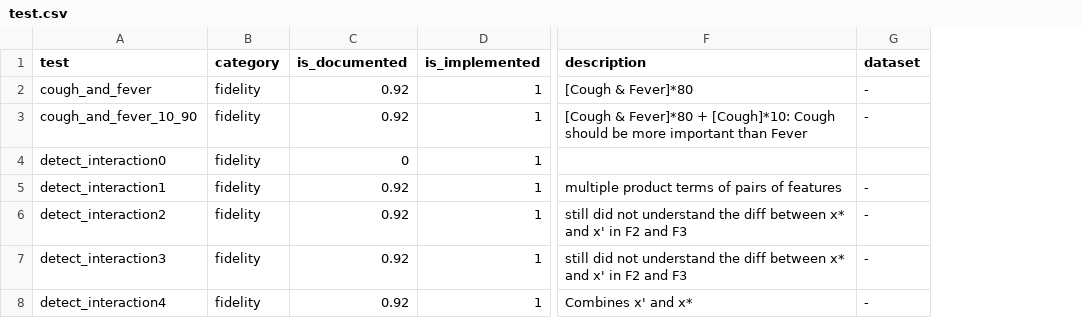
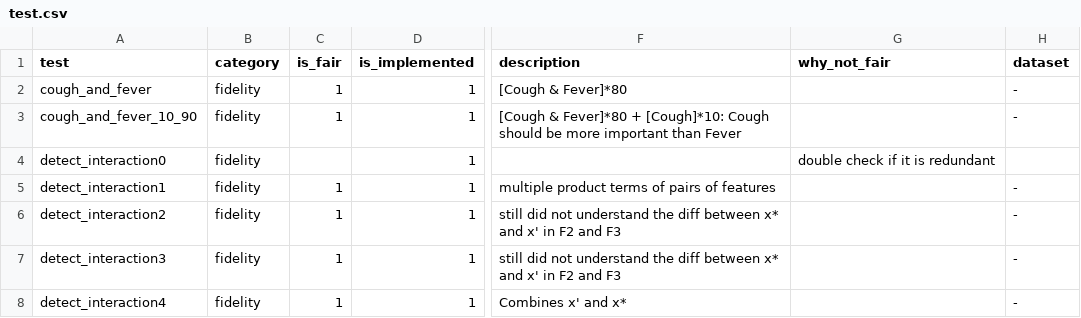
Before and after one commit to Karim-53/Compare-xAI, a CSV file: data/01_raw/test.csv, drawn as a sheet; only a part is shown, gaps mark what is left out; removed rows and columns are numbered as before the commit, all else as after; the diff covers the shown part only; the diff names each change by its address in the sheet, - before the commit and + after, or states it on an @@ line.

Commit message:
add is_fair column

```diff
--- a/data/01_raw/test.csv
+++ b/data/01_raw/test.csv
-column C (is_documented), rows 2-8: 0.92 | 0.92 | 0 | 0.92 | 0.92 | 0.92 | 0.92
+column C (is_fair), rows 2-8: 1 | 1 |  | 1 | 1 | 1 | 1
+column G (why_not_fair), row 4: double check if it is redundant
```
Also changed, not shown: 1 added row and 7 edited cells elsewhere in this file.
